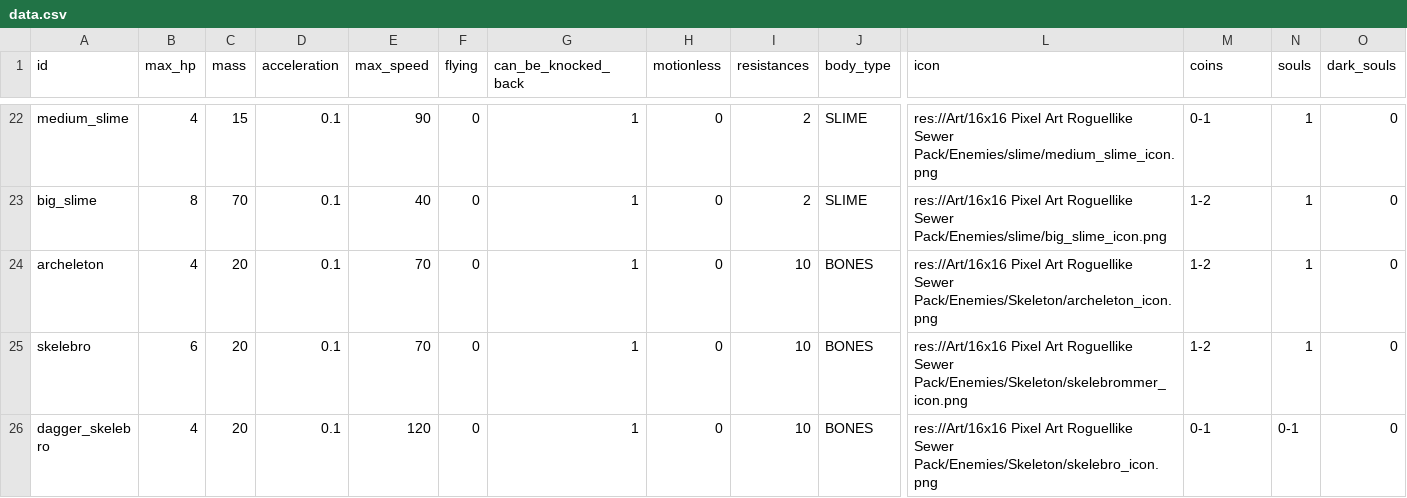
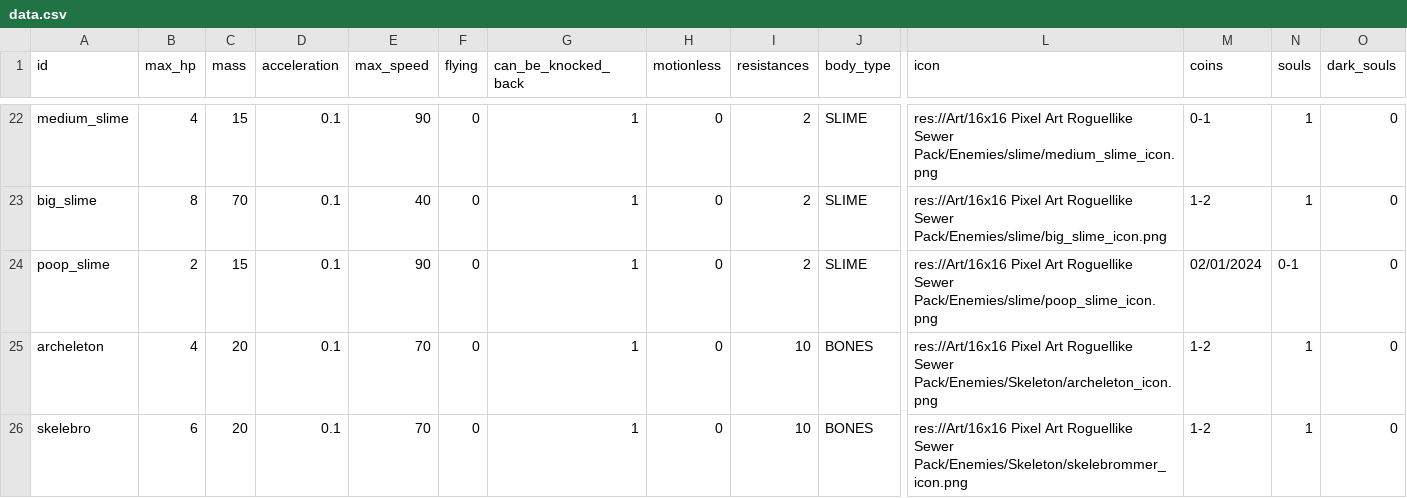
Before and after one commit to MateuSai/Where-is-the-Princess, a CSV file: Characters/data.csv, drawn as a sheet; only a part is shown, gaps mark what is left out; the shorter side is filled out with more unchanged rows; rows hold the shown columns only; the diff names each change by its address in the sheet, - before the commit and + after, or states it on an @@ line.

Commit message:
started poop slime

```diff
--- a/Characters/data.csv
+++ b/Characters/data.csv
+row 24: poop_slime | 2 | 15 | 0.1 | 90 | 0 | 1 | 0 | 2 | SLIME | res://Art/16x16 Pixel Art Roguellike Sewer Pack/Enemies/slime/poop_slime_icon.png | 02/01/2024 | 0-1 | 0
```
Also changed, not shown: 8 other files.
